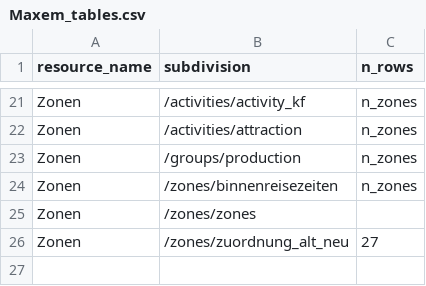
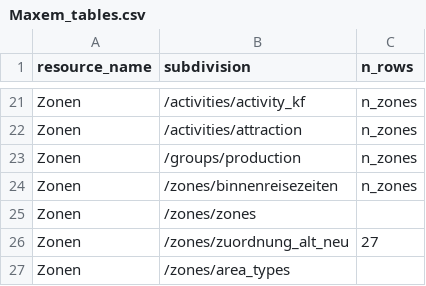
Before and after one commit to ChrFr/gui_vm, a CSV file: src/gui_vm/model/Maxem/Maxem_tables.csv, drawn as a sheet; only a part is shown, gaps mark what is left out.

```diff
--- a/src/gui_vm/model/Maxem/Maxem_tables.csv
+++ b/src/gui_vm/model/Maxem/Maxem_tables.csv
@@ -26 +26,2 @@ Zonen;/zones/zones;
 Zonen;/zones/zuordnung_alt_neu;27
+Zonen;/zones/area_types;
```
Also changed, not shown: src/gui_vm/model/Maxem/Maxem_columns.csv, src/gui_vm/model/Maxem/Maxem_input.csv, 7 other files.
